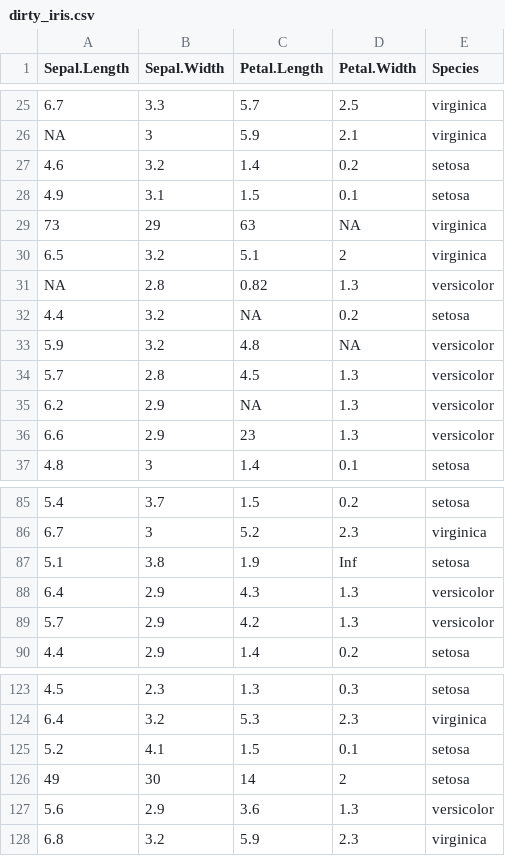
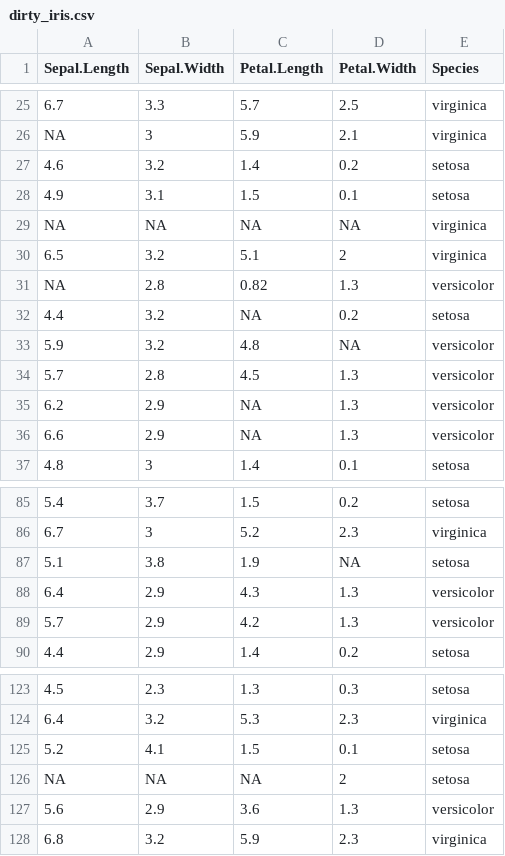
Before and after one commit to darkenergy1856/DM-Practical, a CSV file: dirty_iris.csv, drawn as a sheet; only a part is shown, gaps mark what is left out; removed rows and columns are numbered as before the commit, all else as after; the diff names each change by its address in the sheet, - before the commit and + after, or states it on an @@ line.

```diff
--- a/dirty_iris.csv
+++ b/dirty_iris.csv
-row 29: 73 | 29 | 63 | NA | virginica
+row 29: NA | NA | NA | NA | virginica
-C36 (Petal.Length): 23
+C36 (Petal.Length): NA
-D87 (Petal.Width): Inf
+D87 (Petal.Width): NA
-row 126: 49 | 30 | 14 | 2 | setosa
+row 126: NA | NA | NA | 2 | setosa
```
Also changed, not shown: 1 other file.
